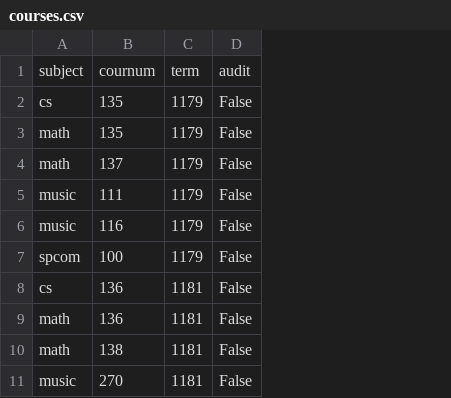
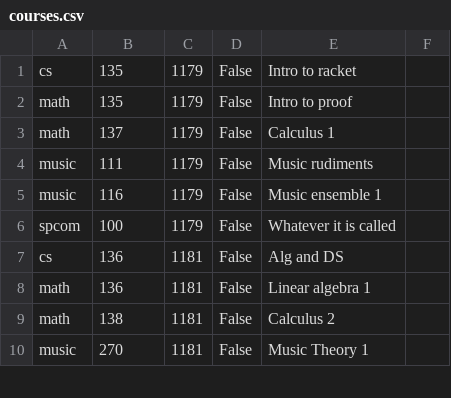
Before and after one commit to sibelius-notes/sibelius-notes.github.io, a CSV file: courses.csv, drawn as a sheet; only a part is shown; removed rows and columns are numbered as before the commit, all else as after; the diff names each change by its address in the sheet, - before the commit and + after, or states it on an @@ line.

```diff
--- a/courses.csv
+++ b/courses.csv
+column E, rows 1-10: Intro to racket | Intro to proof | Calculus 1 | Music rudiments | Music ensemble 1 | Whatever it is called | Alg and DS | Linear algebra 1 | Calculus 2 | Music Theory 1
+column F, empty
-row 1: subject | cournum | term | audit
```
Also changed, not shown: 48 other files.
